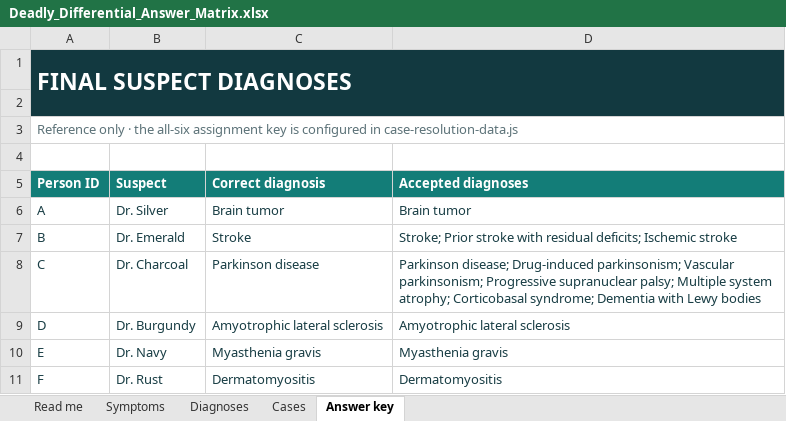
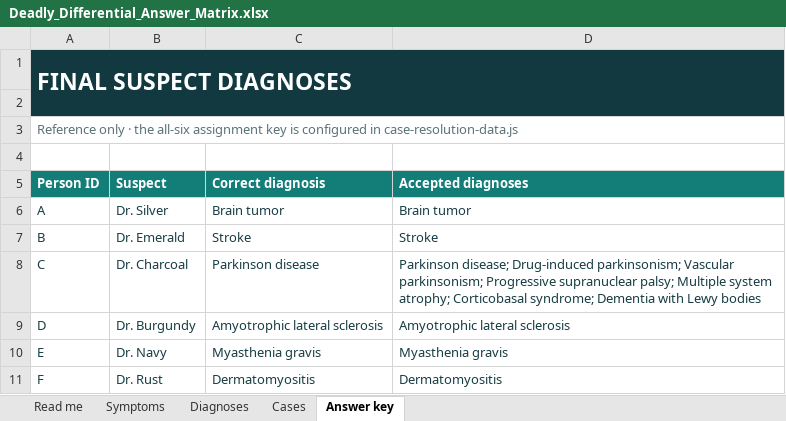
Before and after one commit to CyrusNajarian/DeadlyDifferential, an Excel workbook: Deadly_Differential_Answer_Matrix.xlsx, sheet Answer key, drawn as a sheet; values as stored, in another font and other column widths than the file's, no borders; table styles not drawn; the diff names each change by its address in the sheet, - before the commit and + after, or states it on an @@ line.

Commit message:
Streamline stroke, peripheral neuropathy and intracranial hematoma answers

```diff
--- a/Deadly_Differential_Answer_Matrix.xlsx (sheet Answer key)
+++ b/Deadly_Differential_Answer_Matrix.xlsx (sheet Answer key)
-D7 (Accepted diagnoses): Stroke; Prior stroke with residual deficits; Ischemic stroke
+D7 (Accepted diagnoses): Stroke
```
Also changed, not shown: sheet Diagnoses, sheet Read me, formulas that keep their value, hidden cells, 11 other files.
